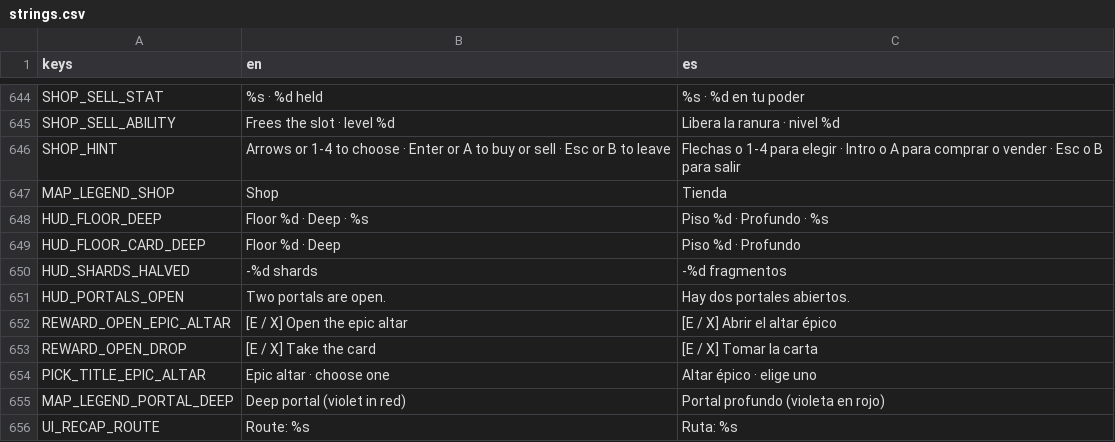
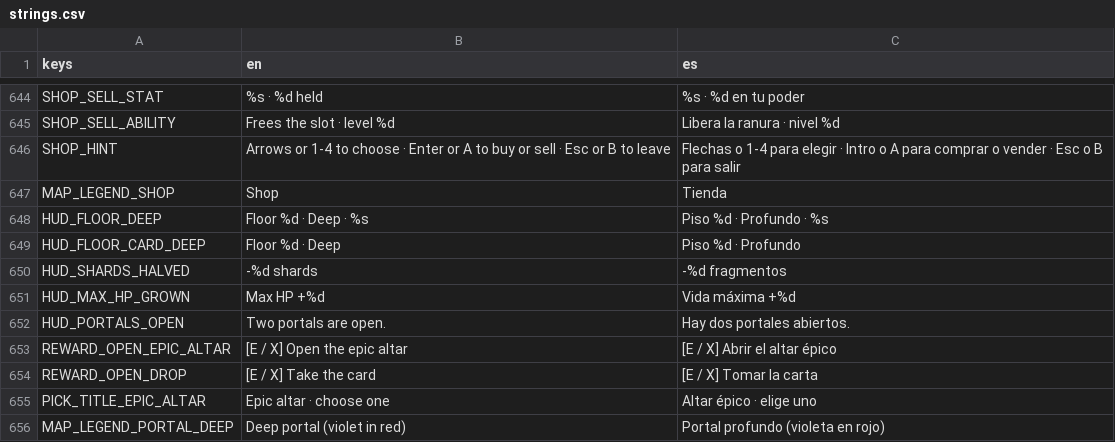
Before and after one commit to riusprime/zero-depth, a CSV file: locale/strings.csv, drawn as a sheet; only a part is shown, gaps mark what is left out; the shorter side is filled out with more unchanged rows; the diff names each change by its address in the sheet, - before the commit and + after, or states it on an @@ line.

```diff
--- a/locale/strings.csv
+++ b/locale/strings.csv
+row 651: HUD_MAX_HP_GROWN | Max HP +%d | Vida máxima +%d
```
Also changed, not shown: 23 other files.
